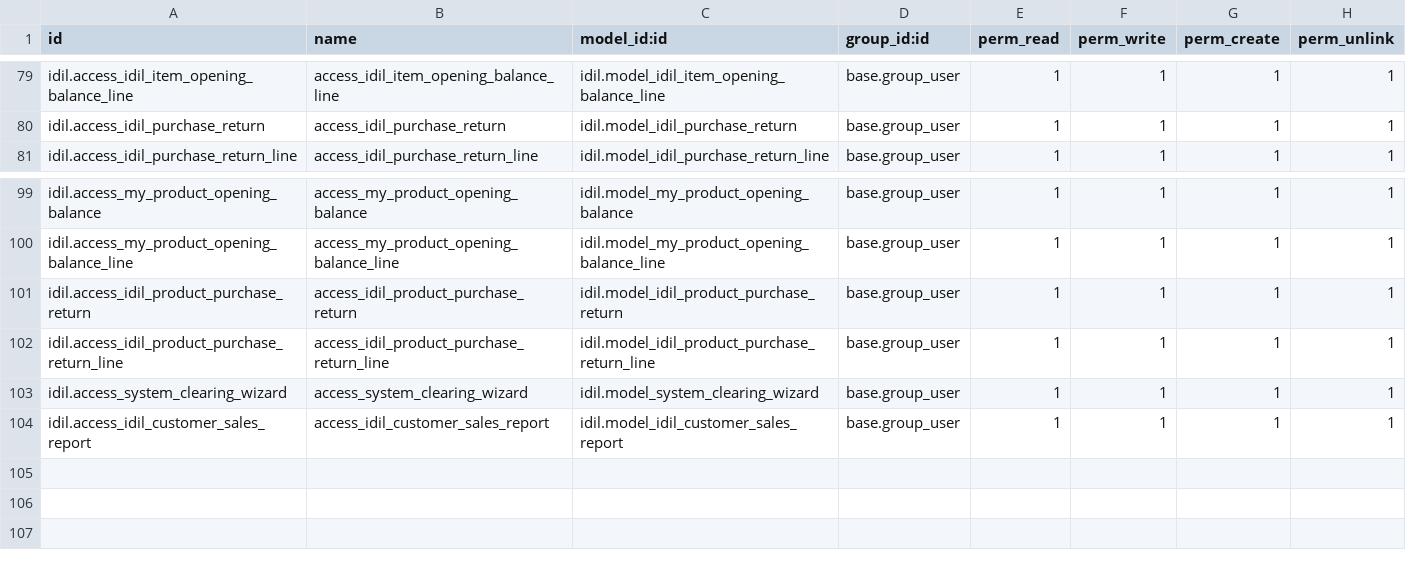
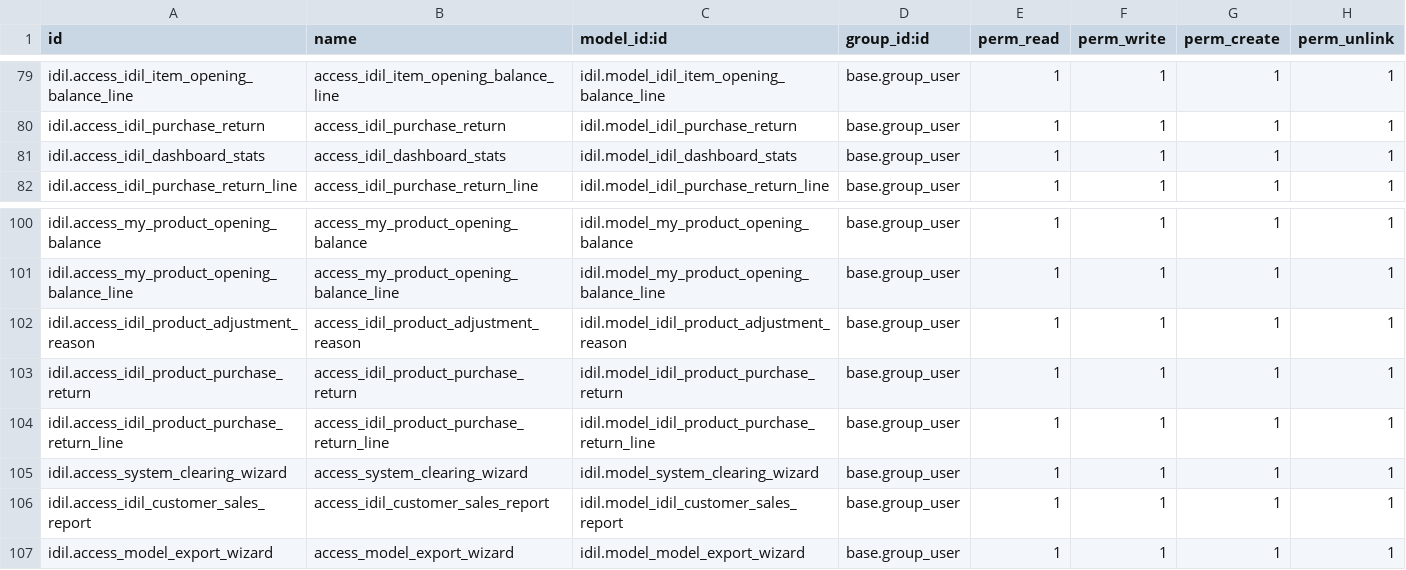
Before and after one commit to AyoubDahir/ubax, a CSV file: idil/security/ir.model.access.csv, drawn as a sheet; only a part is shown, gaps mark what is left out; the diff names each change by its address in the sheet, - before the commit and + after, or states it on an @@ line.

```diff
--- a/idil/security/ir.model.access.csv
+++ b/idil/security/ir.model.access.csv
+row 81: idil.access_idil_dashboard_stats | access_idil_dashboard_stats | idil.model_idil_dashboard_stats | base.group_user | 1 | 1 | 1 | 1
+row 102: idil.access_idil_product_adjustment_reason | access_idil_product_adjustment_reason | idil.model_idil_product_adjustment_reason | base.group_user | 1 | 1 | 1 | 1
+row 107: idil.access_model_export_wizard | access_model_export_wizard | idil.model_model_export_wizard | base.group_user | 1 | 1 | 1 | 1
```
Also changed, not shown: 1 other file.
